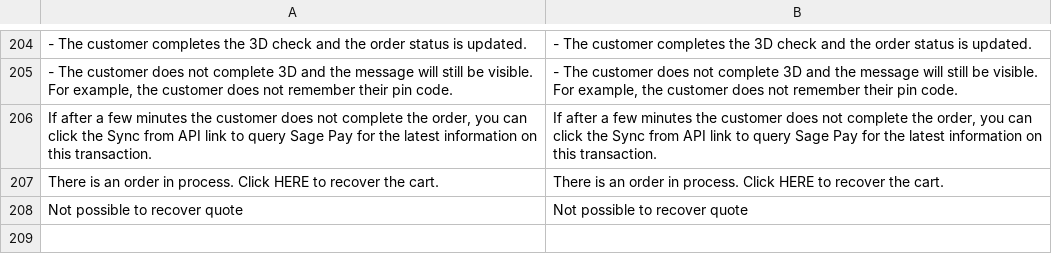
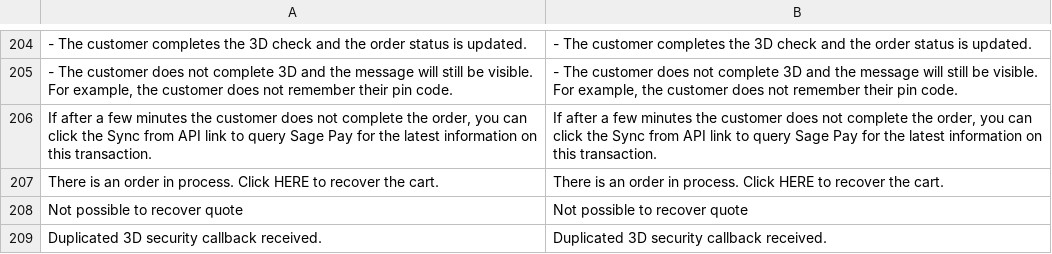
Before and after one commit to hc-wg/sagepaysuite, a CSV file: i18n/en_GB.csv, drawn as a sheet; only a part is shown, gaps mark what is left out; the diff names each change by its address in the sheet, - before the commit and + after, or states it on an @@ line.

Commit message:
Update transalation file.

```diff
--- a/i18n/en_GB.csv
+++ b/i18n/en_GB.csv
+row 209: Duplicated 3D security callback received. | Duplicated 3D security callback received.
```
